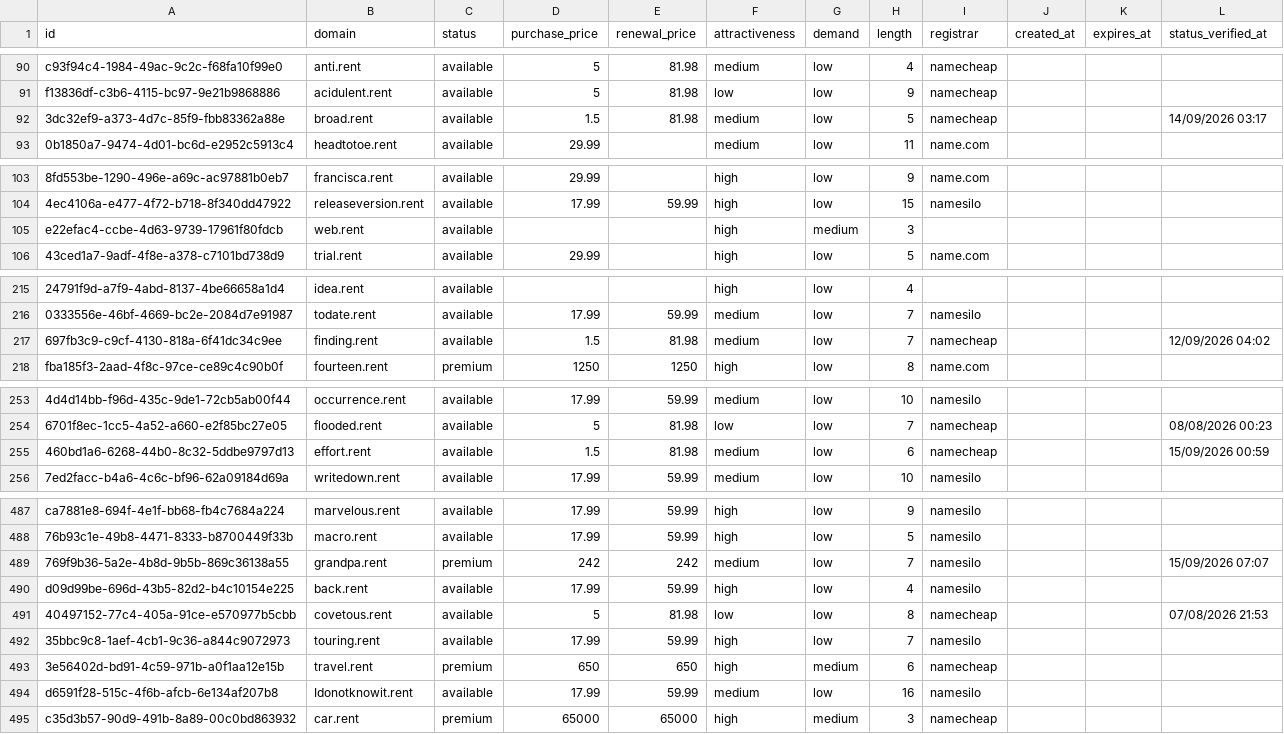
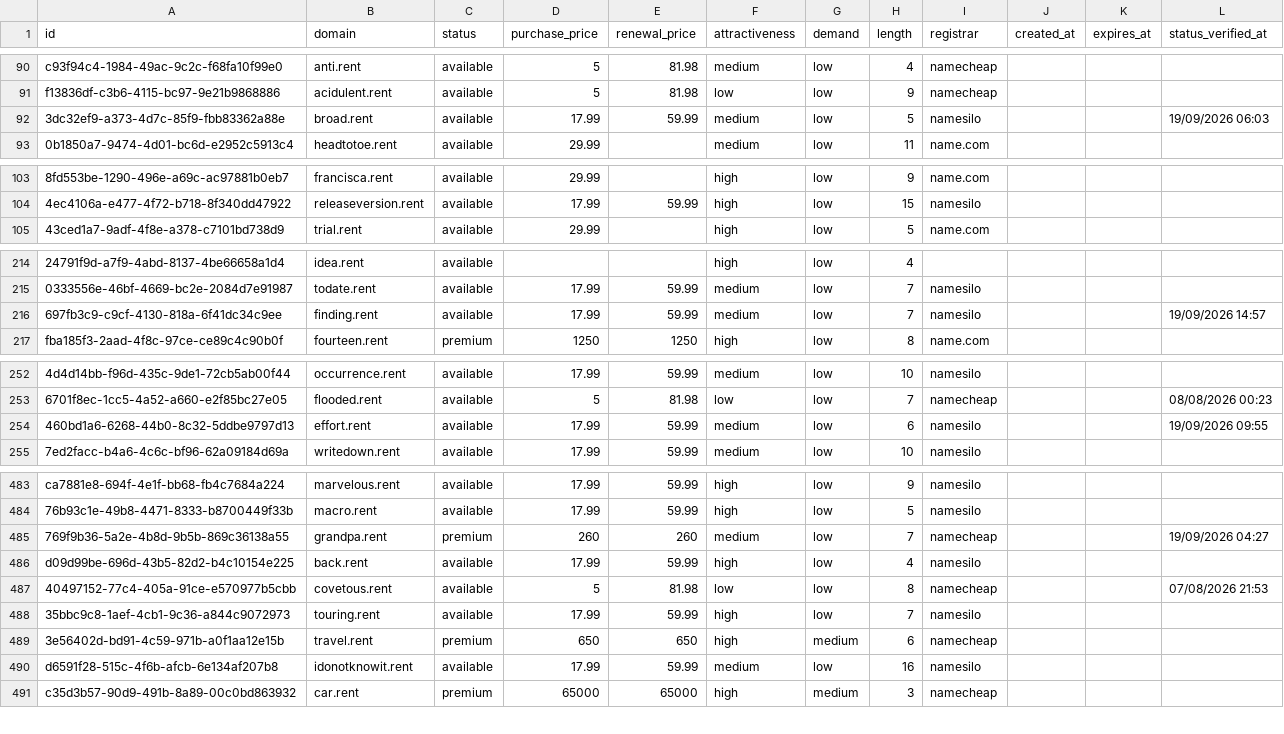
Before and after one commit to UniqueDomains/rent-oneword-domains, a CSV file: rent.csv, drawn as a sheet; only a part is shown, gaps mark what is left out; removed rows and columns are numbered as before the commit, all else as after; the diff covers the shown part only; the diff names each change by its address in the sheet, - before the commit and + after, or states it on an @@ line.

Commit message:
Domains update

```diff
--- a/rent.csv
+++ b/rent.csv
-D92 (purchase_price): 1.5
+D92 (purchase_price): 17.99
-E92 (renewal_price): 81.98
+E92 (renewal_price): 59.99
-I92 (registrar): namecheap
+I92 (registrar): namesilo
-L92 (status_verified_at): 14/09/2026 03:17
+L92 (status_verified_at): 19/09/2026 06:03
-row 105: e22efac4-ccbe-4d63-9739-17961f80fdcb | web.rent | available |  |  | high | medium | 3
-D216 (purchase_price): 1.5
+D216 (purchase_price): 17.99
-E216 (renewal_price): 81.98
+E216 (renewal_price): 59.99
-I216 (registrar): namecheap
+I216 (registrar): namesilo
-L216 (status_verified_at): 12/09/2026 04:02
+L216 (status_verified_at): 19/09/2026 14:57
-D254 (purchase_price): 1.5
+D254 (purchase_price): 17.99
-E254 (renewal_price): 81.98
+E254 (renewal_price): 59.99
-I254 (registrar): namecheap
+I254 (registrar): namesilo
-L254 (status_verified_at): 15/09/2026 00:59
+L254 (status_verified_at): 19/09/2026 09:55
-D485 (purchase_price): 242
+D485 (purchase_price): 260
-E485 (renewal_price): 242
+E485 (renewal_price): 260
-I485 (registrar): namesilo
+I485 (registrar): namecheap
-L485 (status_verified_at): 15/09/2026 07:07
+L485 (status_verified_at): 19/09/2026 04:27
-B490 (domain): Idonotknowit.rent
+B490 (domain): idonotknowit.rent
```
Also changed, not shown: 7 added rows, 6 removed rows and 55 edited cells elsewhere in this file, 4 other files.
